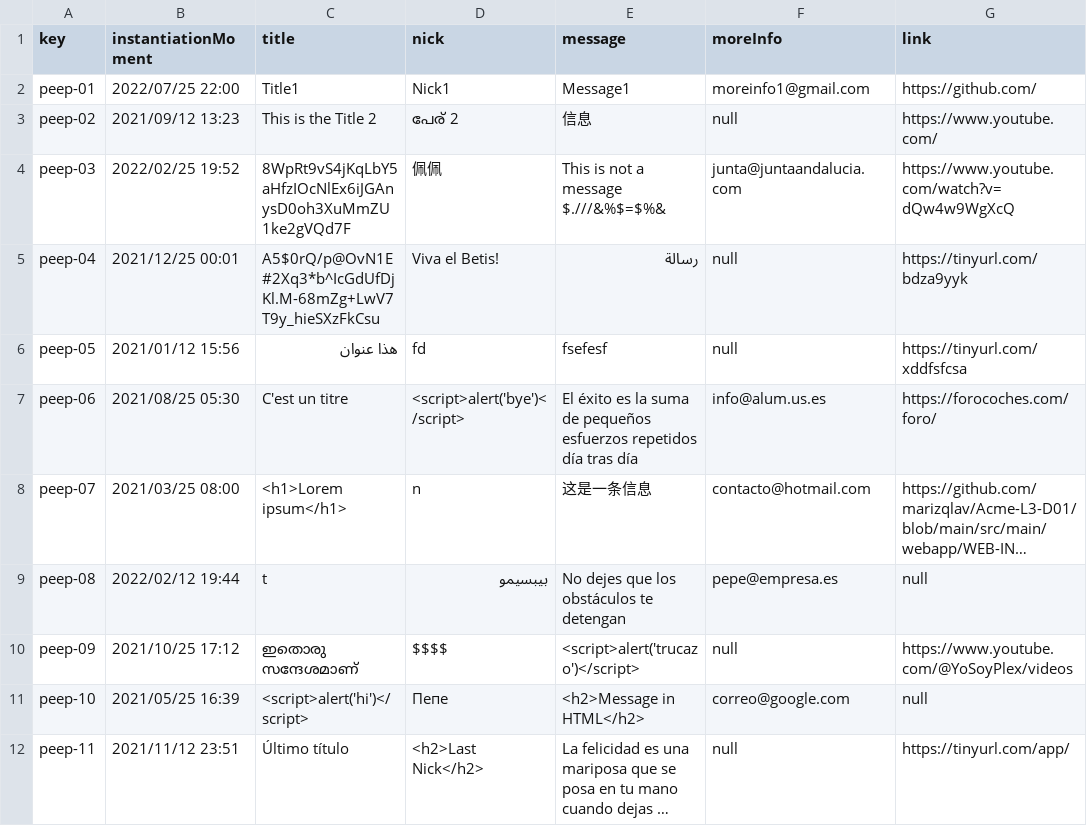
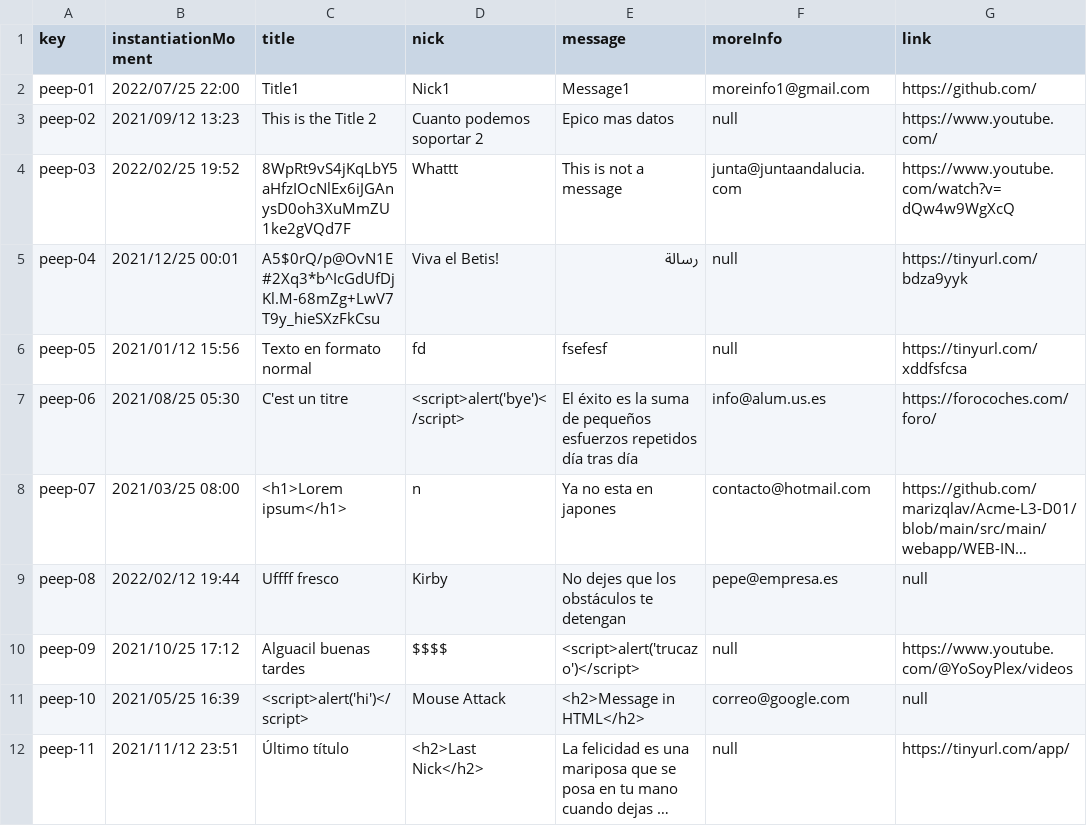
Before and after one commit to marizqlav/Acme-L3-C1.04.14, a CSV file: src/main/webapp/WEB-INF/resources/sample-data/peep.csv, drawn as a sheet; long unchanged cells end in …; the diff names each change by its address in the sheet, - before the commit and + after, or states it on an @@ line.

```diff
--- a/src/main/webapp/WEB-INF/resources/sample-data/peep.csv
+++ b/src/main/webapp/WEB-INF/resources/sample-data/peep.csv
-D3 (nick): പേര് 2
+D3 (nick): Cuanto podemos soportar 2
-E3 (message): 信息
+E3 (message): Epico mas datos
-D4 (nick): 佩佩
+D4 (nick): Whattt
-E4 (message): This is not a message $.///&%$=$%&
+E4 (message): This is not a message
-C6 (title): هذا عنوان
+C6 (title): Texto en formato normal
-E8 (message): 这是一条信息
+E8 (message): Ya no esta en japones
-C9 (title): t
+C9 (title): Uffff fresco
-D9 (nick): بيبسيمو
+D9 (nick): Kirby
-C10 (title): ഇതൊരു സന്ദേശമാണ്
+C10 (title): Alguacil buenas tardes
-D11 (nick): Пепе
+D11 (nick): Mouse Attack
```
Also changed, not shown: src/main/webapp/WEB-INF/resources/sample-data/activity.csv, src/main/webapp/WEB-INF/resources/sample-data/course.csv, 18 other files.
